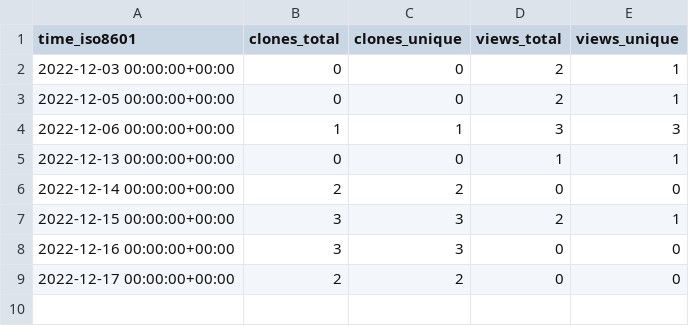
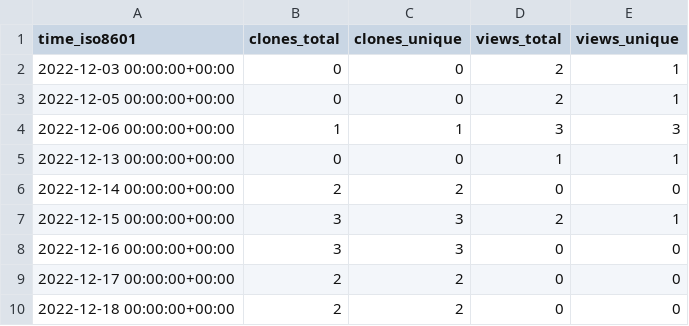
Before and after one commit to sysbio-curie/PhysiBoSSv1, a CSV file: sysbio-curie/PhysiBoSS/ghrs-data/views_clones_aggregate.csv, drawn as a sheet; the diff names each change by its address in the sheet, - before the commit and + after, or states it on an @@ line.

```diff
--- a/sysbio-curie/PhysiBoSS/ghrs-data/views_clones_aggregate.csv
+++ b/sysbio-curie/PhysiBoSS/ghrs-data/views_clones_aggregate.csv
+row 10: 2022-12-18 00:00:00+00:00 | 2 | 2 | 0 | 0
```
Also changed, not shown: 1 other file.
